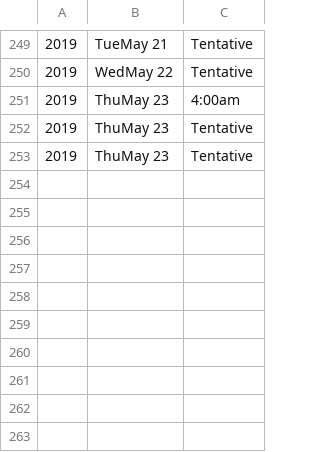
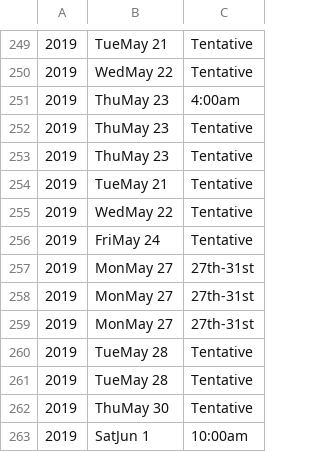
Before and after one commit to lutzkuen/algoTrading, a CSV file: errors.csv, drawn as a sheet; only a part is shown, gaps mark what is left out; the diff names each change by its address in the sheet, - before the commit and + after, or states it on an @@ line.

```diff
--- a/errors.csv
+++ b/errors.csv
+row 254: 2019 | TueMay 21 | Tentative
+row 255: 2019 | WedMay 22 | Tentative
+row 256: 2019 | FriMay 24 | Tentative
+row 257: 2019 | MonMay 27 | 27th-31st
+row 258: 2019 | MonMay 27 | 27th-31st
+row 259: 2019 | MonMay 27 | 27th-31st
+row 260: 2019 | TueMay 28 | Tentative
+row 261: 2019 | TueMay 28 | Tentative
+row 262: 2019 | ThuMay 30 | Tentative
+row 263: 2019 | SatJun 1 | 10:00am
```
Also changed, not shown: 12 other files.
